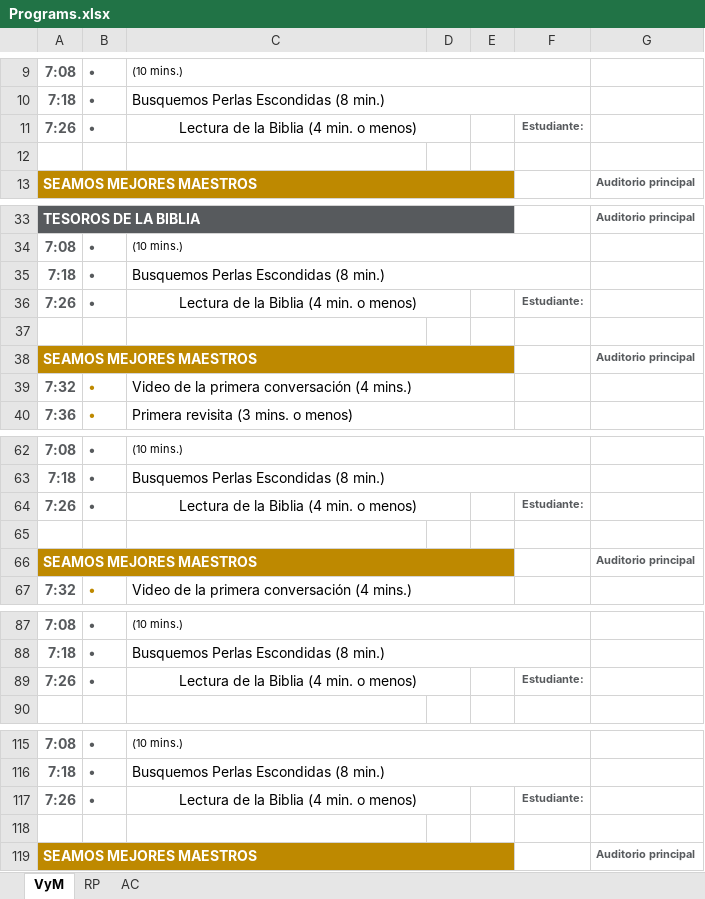
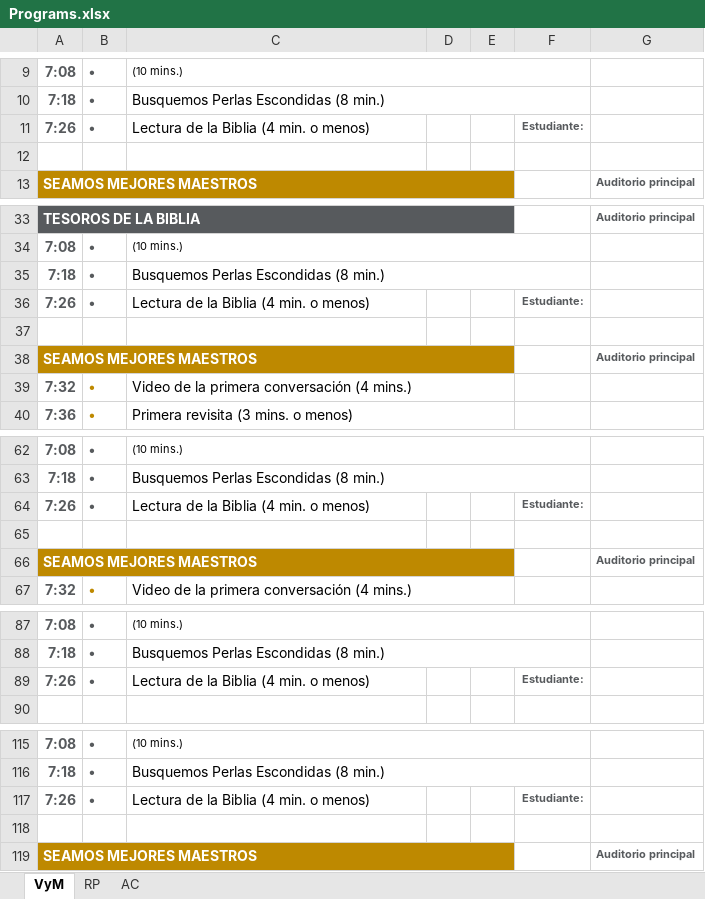
Before and after one commit to Nobelm/Project_Insight, an Excel workbook: Project_Insight/bin/Debug/Programs.xlsx, sheet VyM, drawn as a sheet; only a part is shown, gaps mark what is left out; values as stored, in another font and other column widths than the file's, no borders; the diff covers the shown part only; the diff names each change by its address in the sheet, - before the commit and + after, or states it on an @@ line.

```diff
--- a/Project_Insight/bin/Debug/Programs.xlsx (sheet VyM)
+++ b/Project_Insight/bin/Debug/Programs.xlsx (sheet VyM)
-C11 alignment: center
+C11 alignment: left
-C11:D11 merged
-C36 alignment: center
+C36 alignment: left
-C36:D36 merged
-C64 alignment: center
+C64 alignment: left
-C64:D64 merged
-C89 alignment: center
+C89 alignment: left
-C89:D89 merged
-C117 alignment: center
+C117 alignment: left
-C117:D117 merged
```
Also changed, not shown: merged cells elsewhere in this sheet, 2 other files.
